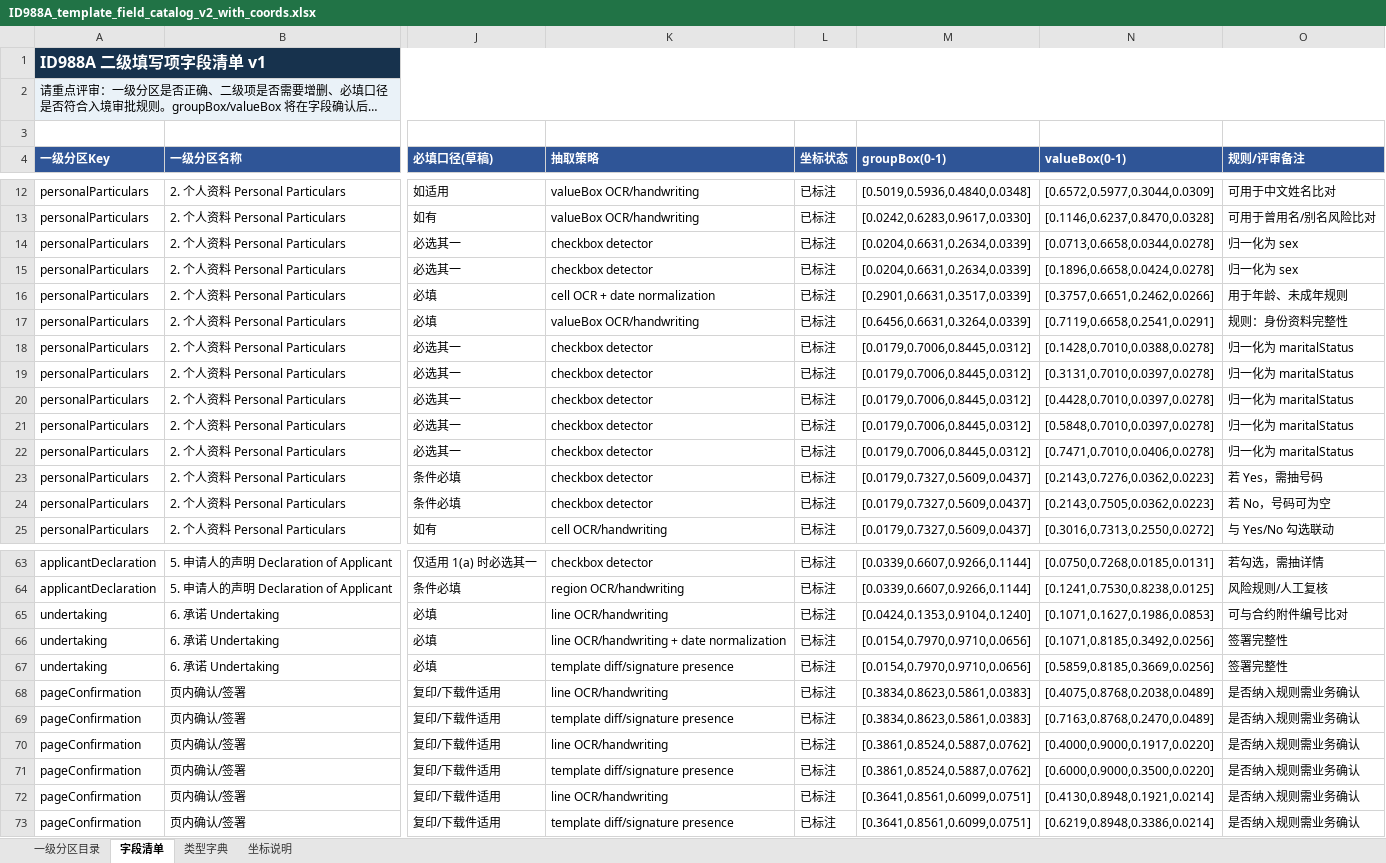
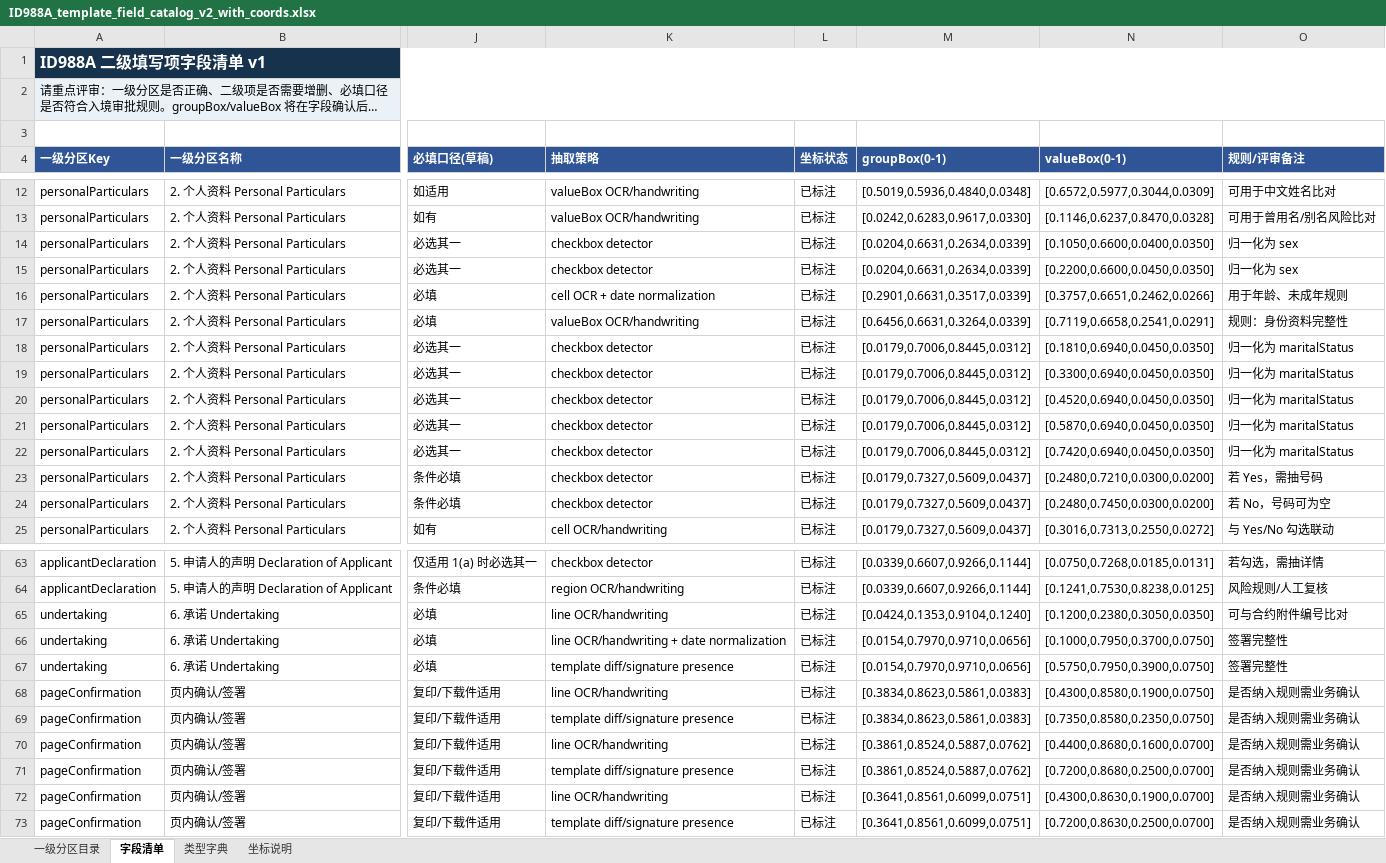
Before and after one commit to phuong0944298660-code/OCRHandWrittenPDF, an Excel workbook: docs/outputs/id988a-field-catalog/ID988A_template_field_catalog_v2_with_coords.xlsx, sheet 字段清单, drawn as a sheet; only a part is shown, gaps mark what is left out; long unchanged cells end in …; values as stored, in another font and other column widths than the file's, no borders; table styles not drawn; the diff covers the shown part only; the diff names each change by its address in the sheet, - before the commit and + after, or states it on an @@ line.

Commit message:
Integrate local PP-OCR field ROI pipeline

```diff
--- a/docs/outputs/id988a-field-catalog/ID988A_template_field_catalog_v2_with_coords.xlsx (sheet 字段清单)
+++ b/docs/outputs/id988a-field-catalog/ID988A_template_field_catalog_v2_with_coords.xlsx (sheet 字段清单)
-N14 (valueBox(0-1)): [0.0713,0.6658,0.0344,0.0278]
+N14 (valueBox(0-1)): [0.1050,0.6600,0.0400,0.0350]
-N15 (valueBox(0-1)): [0.1896,0.6658,0.0424,0.0278]
+N15 (valueBox(0-1)): [0.2200,0.6600,0.0450,0.0350]
-N18 (valueBox(0-1)): [0.1428,0.7010,0.0388,0.0278]
+N18 (valueBox(0-1)): [0.1810,0.6940,0.0450,0.0350]
-N19 (valueBox(0-1)): [0.3131,0.7010,0.0397,0.0278]
+N19 (valueBox(0-1)): [0.3300,0.6940,0.0450,0.0350]
-N20 (valueBox(0-1)): [0.4428,0.7010,0.0397,0.0278]
+N20 (valueBox(0-1)): [0.4520,0.6940,0.0450,0.0350]
-N21 (valueBox(0-1)): [0.5848,0.7010,0.0397,0.0278]
+N21 (valueBox(0-1)): [0.5870,0.6940,0.0450,0.0350]
-N22 (valueBox(0-1)): [0.7471,0.7010,0.0406,0.0278]
+N22 (valueBox(0-1)): [0.7420,0.6940,0.0450,0.0350]
-N23 (valueBox(0-1)): [0.2143,0.7276,0.0362,0.0223]
+N23 (valueBox(0-1)): [0.2480,0.7210,0.0300,0.0200]
-N24 (valueBox(0-1)): [0.2143,0.7505,0.0362,0.0223]
+N24 (valueBox(0-1)): [0.2480,0.7450,0.0300,0.0200]
-N65 (valueBox(0-1)): [0.1071,0.1627,0.1986,0.0853]
+N65 (valueBox(0-1)): [0.1200,0.2380,0.3050,0.0350]
-N66 (valueBox(0-1)): [0.1071,0.8185,0.3492,0.0256]
+N66 (valueBox(0-1)): [0.1000,0.7950,0.3700,0.0750]
-N67 (valueBox(0-1)): [0.5859,0.8185,0.3669,0.0256]
+N67 (valueBox(0-1)): [0.5750,0.7950,0.3900,0.0750]
-N68 (valueBox(0-1)): [0.4075,0.8768,0.2038,0.0489]
+N68 (valueBox(0-1)): [0.4300,0.8580,0.1900,0.0750]
-N69 (valueBox(0-1)): [0.7163,0.8768,0.2470,0.0489]
+N69 (valueBox(0-1)): [0.7350,0.8580,0.2350,0.0750]
-N70 (valueBox(0-1)): [0.4000,0.9000,0.1917,0.0220]
+N70 (valueBox(0-1)): [0.4400,0.8680,0.1600,0.0700]
-N71 (valueBox(0-1)): [0.6000,0.9000,0.3500,0.0220]
+N71 (valueBox(0-1)): [0.7200,0.8680,0.2500,0.0700]
-N72 (valueBox(0-1)): [0.4130,0.8948,0.1921,0.0214]
+N72 (valueBox(0-1)): [0.4300,0.8630,0.1900,0.0700]
-N73 (valueBox(0-1)): [0.6219,0.8948,0.3386,0.0214]
+N73 (valueBox(0-1)): [0.7200,0.8630,0.2500,0.0700]
```
Also changed, not shown: 6 edited cells elsewhere in this sheet, 32 other files.
